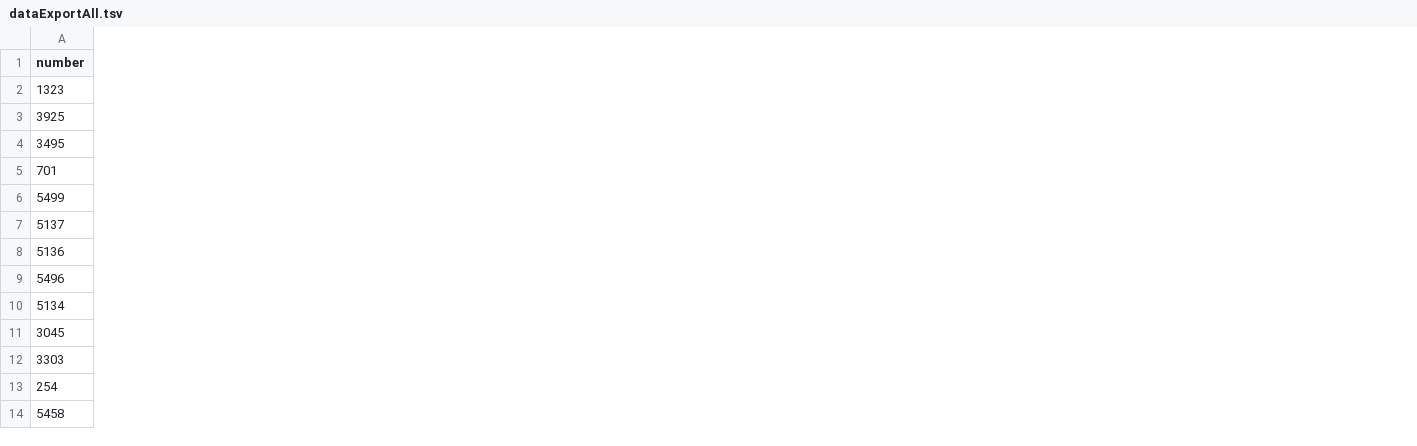
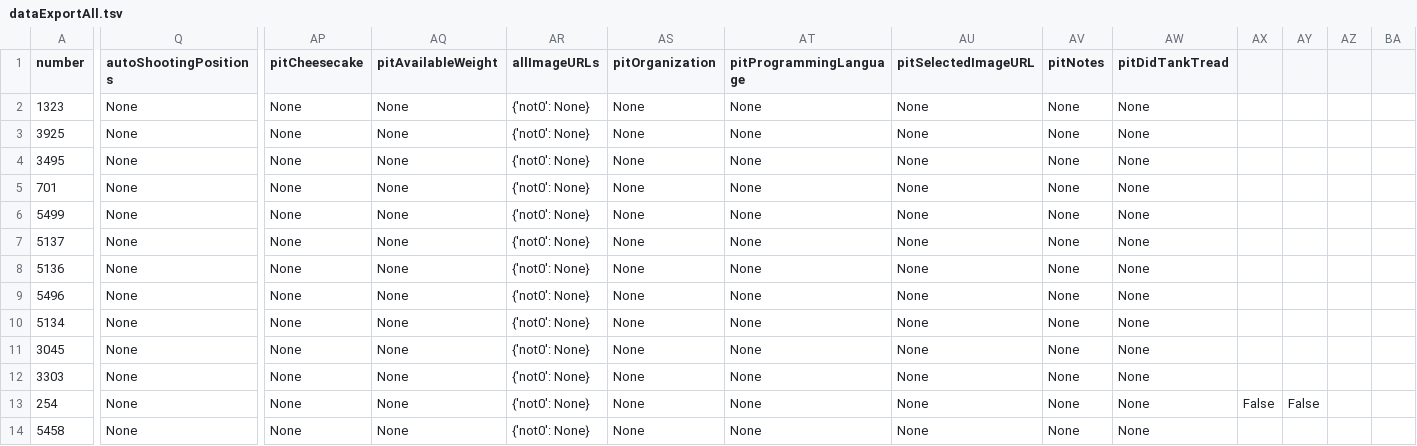
Before and after one commit to frc1678/server-2017, a TSV file: dataExportAll.tsv, drawn as a sheet; only a part is shown, gaps mark what is left out; the diff covers the shown part only; the diff names each change by its address in the sheet, - before the commit and + after, or states it on an @@ line.

```diff
--- a/dataExportAll.tsv
+++ b/dataExportAll.tsv
+column Q (autoShootingPositions), rows 2-14: all None
+column AP (pitCheesecake), rows 2-14: all None
+column AQ (pitAvailableWeight), rows 2-14: all None
+column AR (allImageURLs), rows 2-14: all {'not0': None}
+column AS (pitOrganization), rows 2-14: all None
+column AT (pitProgrammingLanguage), rows 2-14: all None
+column AU (pitSelectedImageURL), rows 2-14: all None
+column AV (pitNotes), rows 2-14: all None
+column AW (pitDidTankTread), rows 2-14: all None
+column AX, row 13: False
+column AY, row 13: False
+column AZ, empty
+column BA, empty
```
Also changed, not shown: 2 added columns elsewhere in this file, 9 other files.
